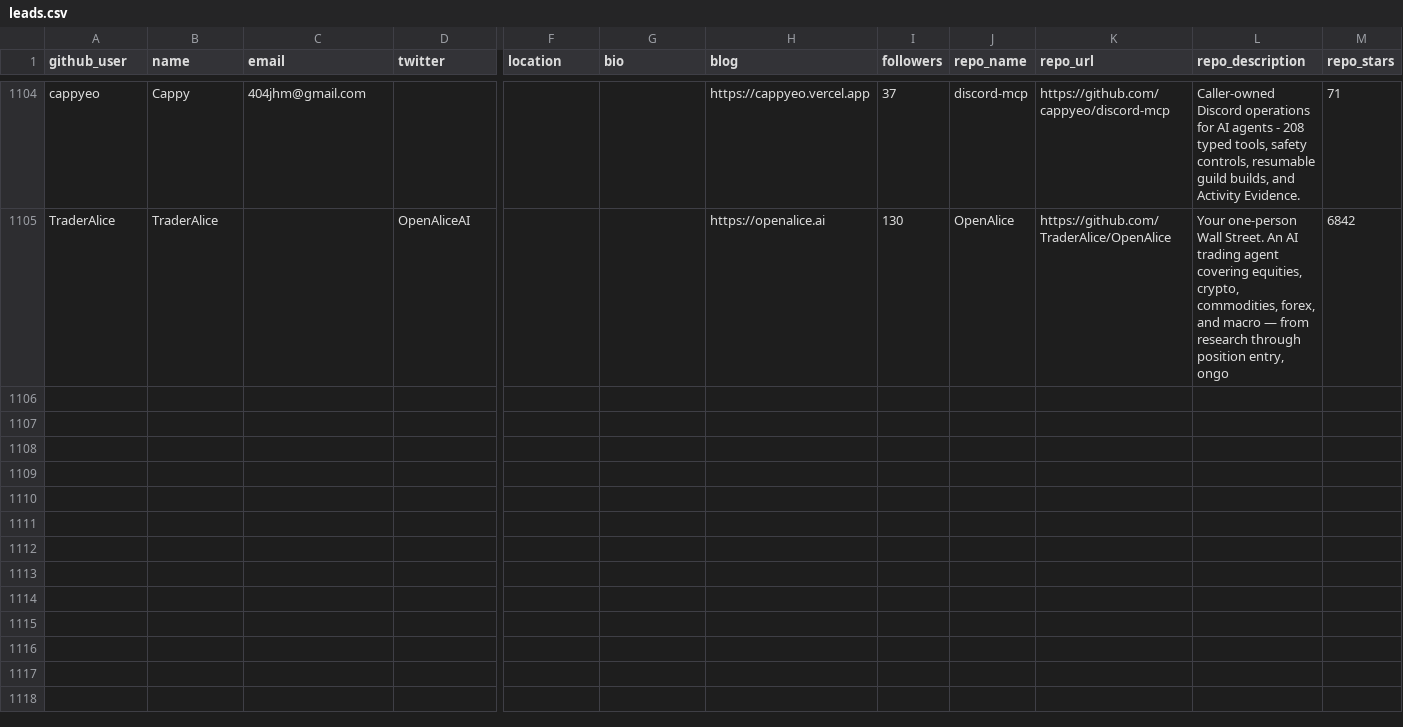
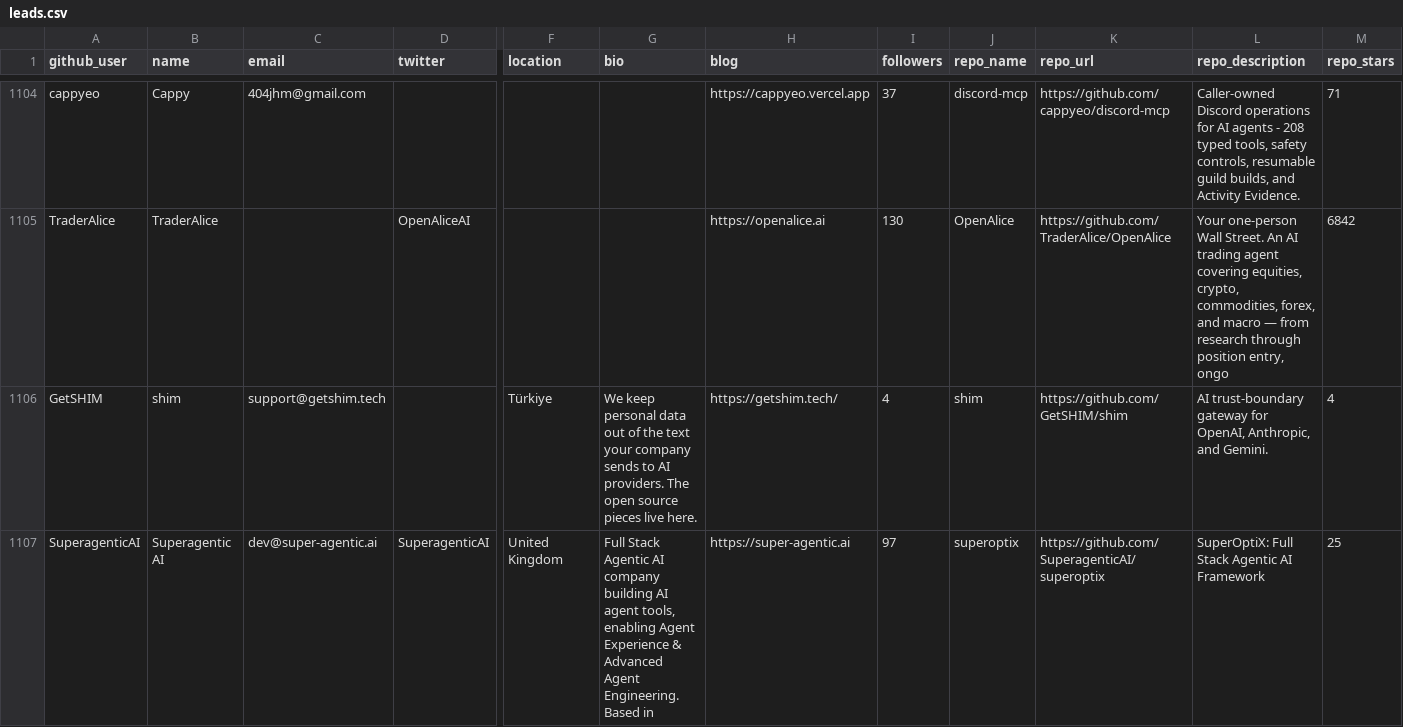
Before and after one commit to Soufianeazz/agentlens, a CSV file: agents/leads.csv, drawn as a sheet; only a part is shown, gaps mark what is left out; rows hold the shown columns only; the diff covers the shown part only; the diff names each change by its address in the sheet, - before the commit and + after, or states it on an @@ line.

```diff
--- a/agents/leads.csv
+++ b/agents/leads.csv
+row 1106: GetSHIM | shim | support@getshim.tech |  | Türkiye | We keep personal data out of the text your company sends to AI providers. The open source pieces live here. | https://getshim.tech/ | 4 | shim | https://github.com/GetSHIM/shim | AI trust-boundary gateway for OpenAI, Anthropic, and Gemini. | 4
+row 1107: SuperagenticAI | Superagentic AI | dev@super-agentic.ai | SuperagenticAI | United Kingdom | Full Stack Agentic AI company building AI agent tools, enabling Agent Experience & Advanced Agent Engineering. Based in | https://super-agentic.ai | 97 | superoptix | https://github.com/SuperagenticAI/superoptix | SuperOptiX: Full Stack Agentic AI Framework | 25
```
Also changed, not shown: 5 added rows elsewhere in this file.
